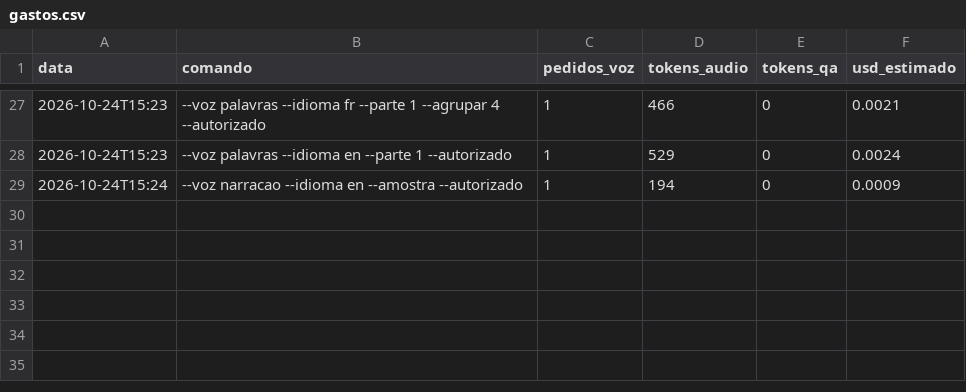
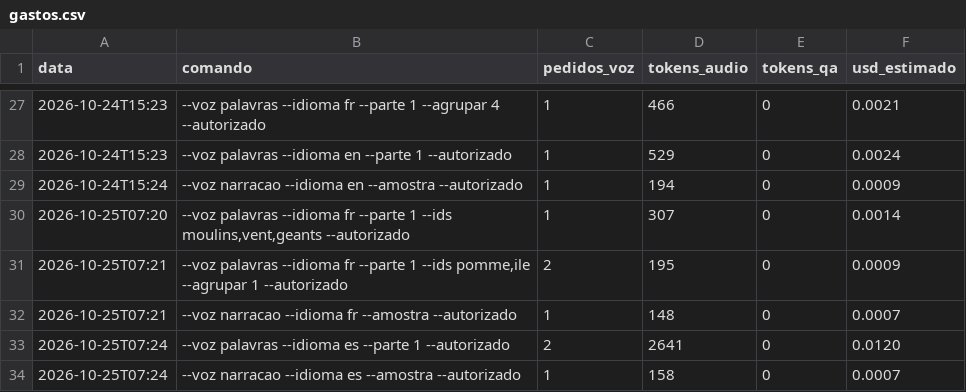
Before and after one commit to geraldotfilho/classicos-vivos, a CSV file: docs/narracao/gastos.csv, drawn as a sheet; only a part is shown, gaps mark what is left out; the diff names each change by its address in the sheet, - before the commit and + after, or states it on an @@ line.

```diff
--- a/docs/narracao/gastos.csv
+++ b/docs/narracao/gastos.csv
+row 30: 2026-10-25T07:20 | --voz palavras --idioma fr --parte 1 --ids moulins,vent,geants --autorizado | 1 | 307 | 0 | 0.0014
+row 31: 2026-10-25T07:21 | --voz palavras --idioma fr --parte 1 --ids pomme,ile --agrupar 1 --autorizado | 2 | 195 | 0 | 0.0009
+row 32: 2026-10-25T07:21 | --voz narracao --idioma fr --amostra --autorizado | 1 | 148 | 0 | 0.0007
+row 33: 2026-10-25T07:24 | --voz palavras --idioma es --parte 1 --autorizado | 2 | 2641 | 0 | 0.0120
+row 34: 2026-10-25T07:24 | --voz narracao --idioma es --amostra --autorizado | 1 | 158 | 0 | 0.0007
```
Also changed, not shown: 34 other files.
